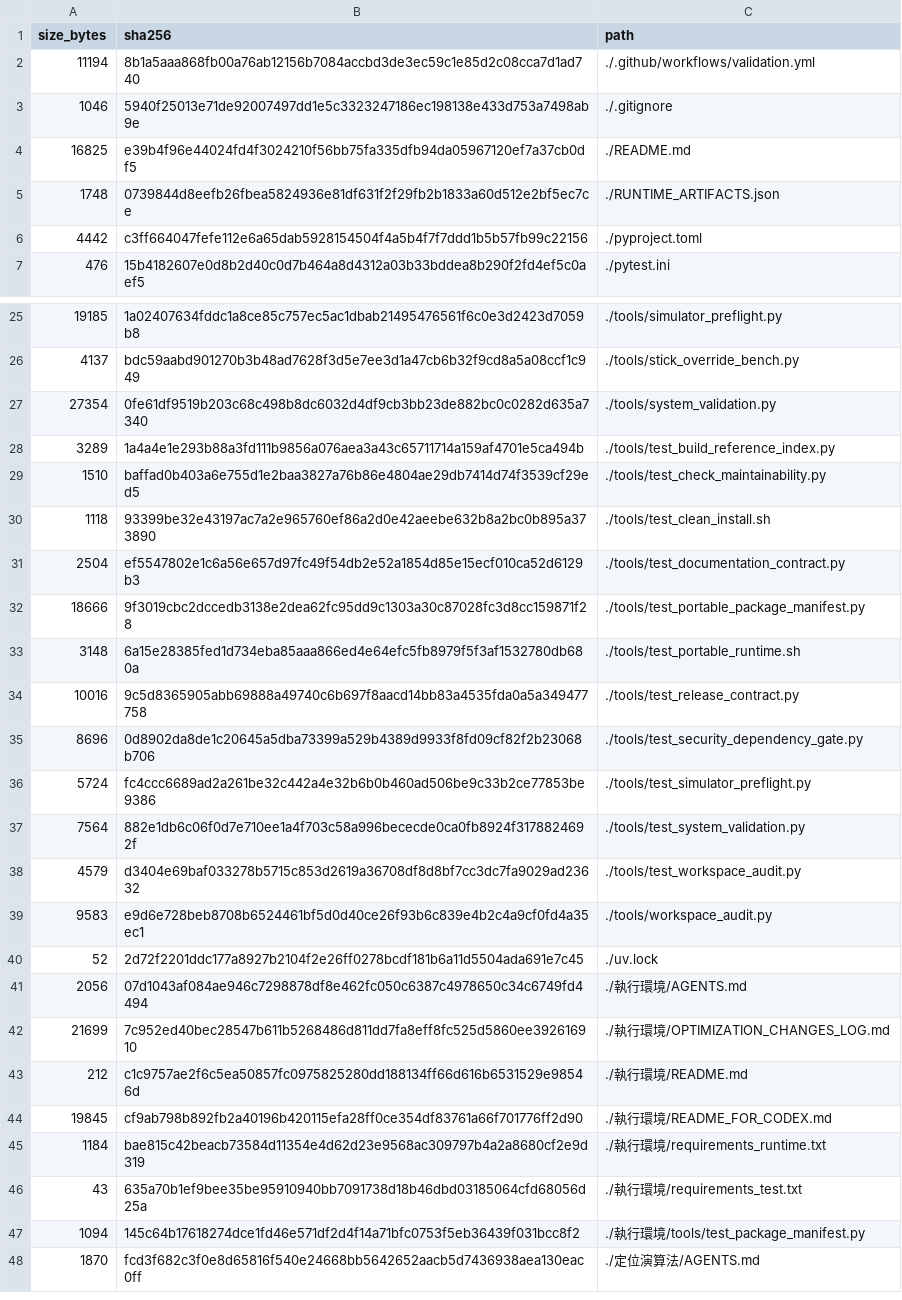
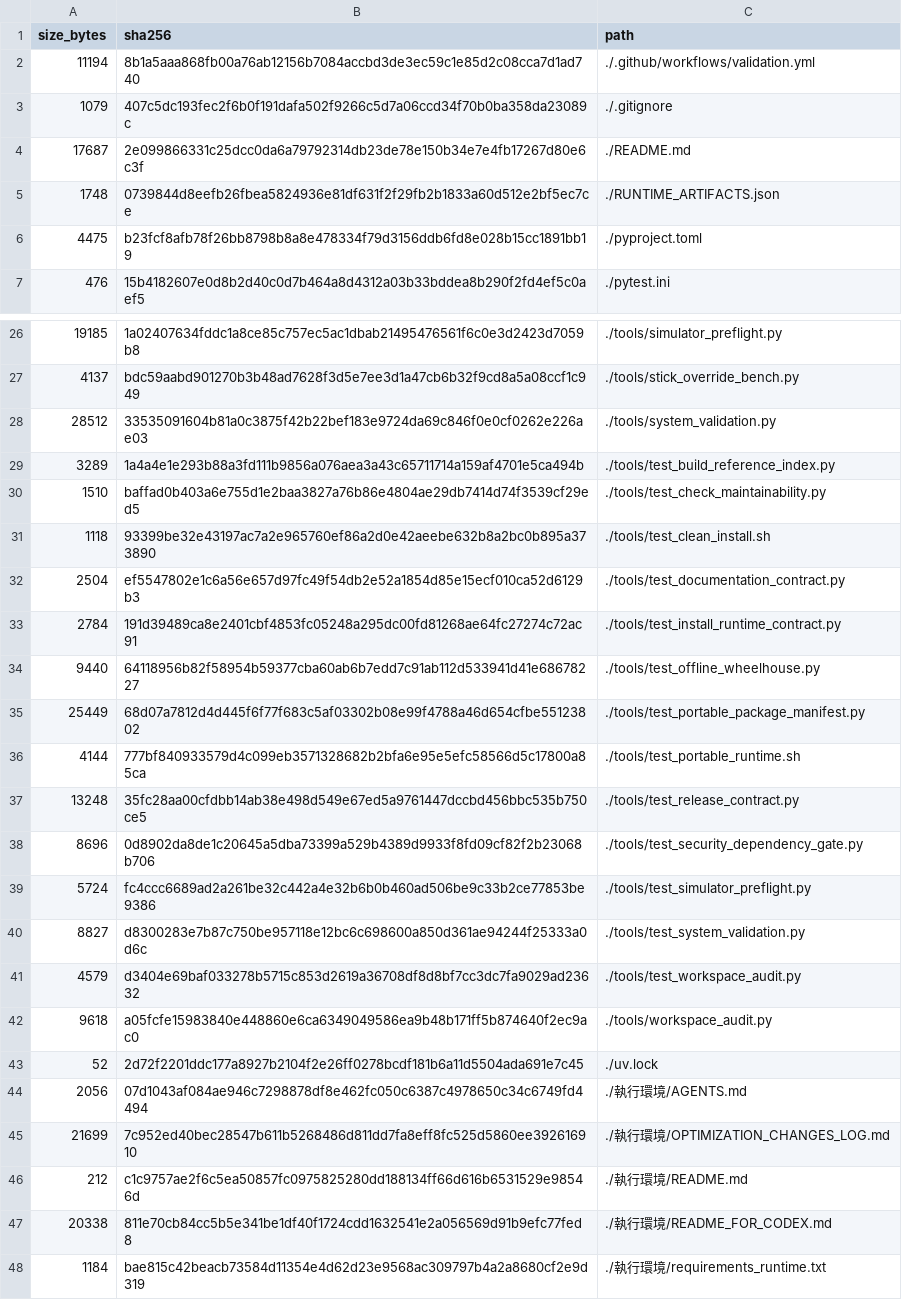
Before and after one commit to 1122-gggggg/wulai-sfm-localization, a TSV file: MANIFEST.tsv, drawn as a sheet; only a part is shown, gaps mark what is left out; the shorter side is filled out with more unchanged rows; the diff covers the shown part only.

Commit message:
Add verified offline portable bundle

```diff
--- a/MANIFEST.tsv
+++ b/MANIFEST.tsv
@@ -2,6 +2,6 @@ size_bytes	sha256	path
 11194	8b1a5aaa868fb00a76ab12156b7084accbd3de3ec59c1e85d2c08cca7d1ad740	./.github/workflows/validation.yml
-1046	5940f25013e71de92007497dd1e5c3323247186ec198138e433d753a7498ab9e	./.gitignore
-16825	e39b4f96e44024fd4f3024210f56bb75fa335dfb94da05967120ef7a37cb0df5	./README.md
+1079	407c5dc193fec2f6b0f191dafa502f9266c5d7a06ccd34f70b0ba358da23089c	./.gitignore
+17687	2e099866331c25dcc0da6a79792314db23de78e150b34e7e4fb17267d80e6c3f	./README.md
 1748	0739844d8eefb26fbea5824936e81df631f2f29fb2b1833a60d512e2bf5ec7ce	./RUNTIME_ARTIFACTS.json
-4442	c3ff664047fefe112e6a65dab5928154504f4a5b4f7f7ddd1b5b57fb99c22156	./pyproject.toml
+4475	b23fcf8afb78f26bb8798b8a8e478334f79d3156ddb6fd8e028b15cc1891bb19	./pyproject.toml
 476	15b4182607e0d8b2d40c0d7b464a8d4312a03b33bddea8b290f2fd4ef5c0aef5	./pytest.ini
@@ -26,3 +27,3 @@ size_bytes	sha256	path
 4137	bdc59aabd901270b3b48ad7628f3d5e7ee3d1a47cb6b32f9cd8a5a08ccf1c949	./tools/stick_override_bench.py
-27354	0fe61df9519b203c68c498b8dc6032d4df9cb3bb23de882bc0c0282d635a7340	./tools/system_validation.py
+28512	33535091604b81a0c3875f42b22bef183e9724da69c846f0e0cf0262e226ae03	./tools/system_validation.py
 3289	1a4a4e1e293b88a3fd111b9856a076aea3a43c65711714a159af4701e5ca494b	./tools/test_build_reference_index.py
@@ -31,10 +32,12 @@ size_bytes	sha256	path
 2504	ef5547802e1c6a56e657d97fc49f54db2e52a1854d85e15ecf010ca52d6129b3	./tools/test_documentation_contract.py
-18666	9f3019cbc2dccedb3138e2dea62fc95dd9c1303a30c87028fc3d8cc159871f28	./tools/test_portable_package_manifest.py
-3148	6a15e28385fed1d734eba85aaa866ed4e64efc5fb8979f5f3af1532780db680a	./tools/test_portable_runtime.sh
-10016	9c5d8365905abb69888a49740c6b697f8aacd14bb83a4535fda0a5a349477758	./tools/test_release_contract.py
+2784	191d39489ca8e2401cbf4853fc05248a295dc00fd81268ae64fc27274c72ac91	./tools/test_install_runtime_contract.py
+9440	64118956b82f58954b59377cba60ab6b7edd7c91ab112d533941d41e68678227	./tools/test_offline_wheelhouse.py
+25449	68d07a7812d4d445f6f77f683c5af03302b08e99f4788a46d654cfbe55123802	./tools/test_portable_package_manifest.py
+4144	777bf840933579d4c099eb3571328682b2bfa6e95e5efc58566d5c17800a85ca	./tools/test_portable_runtime.sh
+13248	35fc28aa00cfdbb14ab38e498d549e67ed5a9761447dccbd456bbc535b750ce5	./tools/test_release_contract.py
 8696	0d8902da8de1c20645a5dba73399a529b4389d9933f8fd09cf82f2b23068b706	./tools/test_security_dependency_gate.py
 5724	fc4ccc6689ad2a261be32c442a4e32b6b0b460ad506be9c33b2ce77853be9386	./tools/test_simulator_preflight.py
-7564	882e1db6c06f0d7e710ee1a4f703c58a996bececde0ca0fb8924f3178824692f	./tools/test_system_validation.py
+8827	d8300283e7b87c750be957118e12bc6c698600a850d361ae94244f25333a0d6c	./tools/test_system_validation.py
 4579	d3404e69baf033278b5715c853d2619a36708df8d8bf7cc3dc7fa9029ad23632	./tools/test_workspace_audit.py
-9583	e9d6e728beb8708b6524461bf5d0d40ce26f93b6c839e4b2c4a9cf0fd4a35ec1	./tools/workspace_audit.py
+9618	a05fcfe15983840e448860e6ca6349049586ea9b48b171ff5b874640f2ec9ac0	./tools/workspace_audit.py
 52	2d72f2201ddc177a8927b2104f2e26ff0278bcdf181b6a11d5504ada691e7c45	./uv.lock
@@ -43,3 +46,3 @@ size_bytes	sha256	path
 212	c1c9757ae2f6c5ea50857fc0975825280dd188134ff66d616b6531529e98546d	./執行環境/README.md
-19845	cf9ab798b892fb2a40196b420115efa28ff0ce354df83761a66f701776ff2d90	./執行環境/README_FOR_CODEX.md
+20338	811e70cb84cc5b5e341be1df40f1724cdd1632541e2a056569d91b9efc77fed8	./執行環境/README_FOR_CODEX.md
 1184	bae815c42beacb73584d11354e4d62d23e9568ac309797b4a2a8680cf2e9d319	./執行環境/requirements_runtime.txt
```
Also changed, not shown: 8 added rows and 7 removed rows elsewhere in this file, 21 other files.
